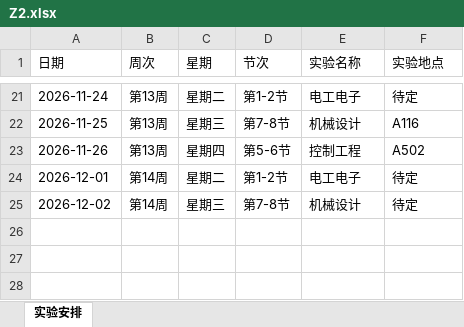
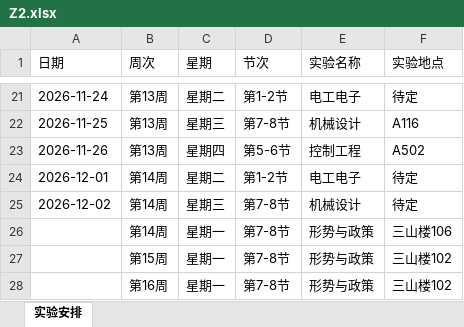
Before and after one commit to XiaoYu-Oxyz/XiaoYu-Oxyz.github.io, an Excel workbook: data/Z2.xlsx, sheet 实验安排, drawn as a sheet; only a part is shown, gaps mark what is left out; values as stored, in another font and other column widths than the file's, no borders; the diff names each change by its address in the sheet, - before the commit and + after, or states it on an @@ line.

```diff
--- a/data/Z2.xlsx (sheet 实验安排)
+++ b/data/Z2.xlsx (sheet 实验安排)
+row 26:  | 第14周 | 星期一 | 第7-8节 | 形势与政策 | 三山楼106
+row 27:  | 第15周 | 星期一 | 第7-8节 | 形势与政策 | 三山楼102
+row 28:  | 第16周 | 星期一 | 第7-8节 | 形势与政策 | 三山楼102
```
Also changed, not shown: data/Z1.xlsx, data/Z5.xlsx, 2 other files.
